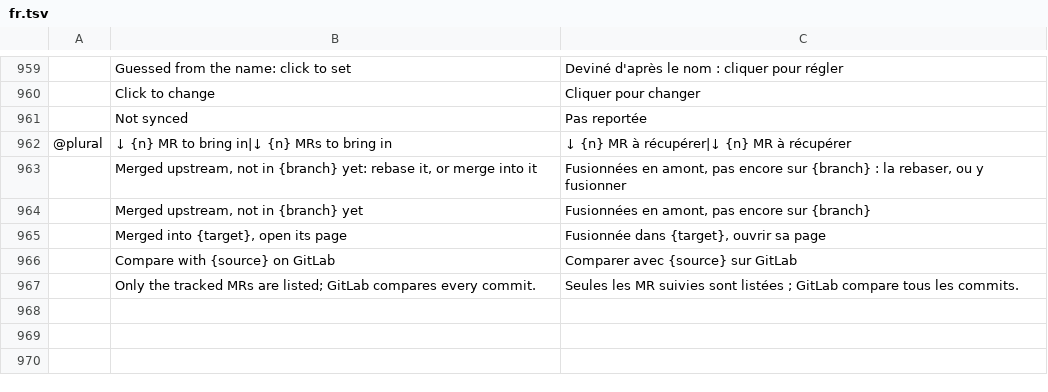
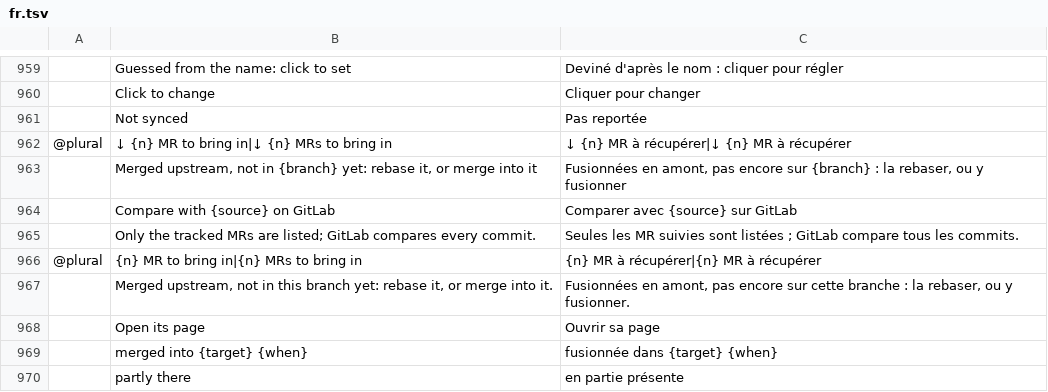
Before and after one commit to julien-langlois/gitlab-tracker, a TSV file: gitlab-tracker/i18n/fr.tsv, drawn as a sheet; only a part is shown, gaps mark what is left out; removed rows and columns are numbered as before the commit, all else as after; the diff names each change by its address in the sheet, - before the commit and + after, or states it on an @@ line.

```diff
--- a/gitlab-tracker/i18n/fr.tsv
+++ b/gitlab-tracker/i18n/fr.tsv
-row 964:  | Merged upstream, not in {branch} yet | Fusionnées en amont, pas encore sur {branch}
-row 965:  | Merged into {target}, open its page | Fusionnée dans {target}, ouvrir sa page
+row 966: @plural | {n} MR to bring in|{n} MRs to bring in | {n} MR à récupérer|{n} MR à récupérer
+row 967:  | Merged upstream, not in this branch yet: rebase it, or merge into it. | Fusionnées en amont, pas encore sur cette branche : la rebaser, ou y fusionner.
+row 968:  | Open its page | Ouvrir sa page
+row 969:  | merged into {target} {when} | fusionnée dans {target} {when}
+row 970:  | partly there | en partie présente
```
Also changed, not shown: gitlab-tracker/i18n/de.tsv, gitlab-tracker/i18n/es.tsv, 6 other files.
